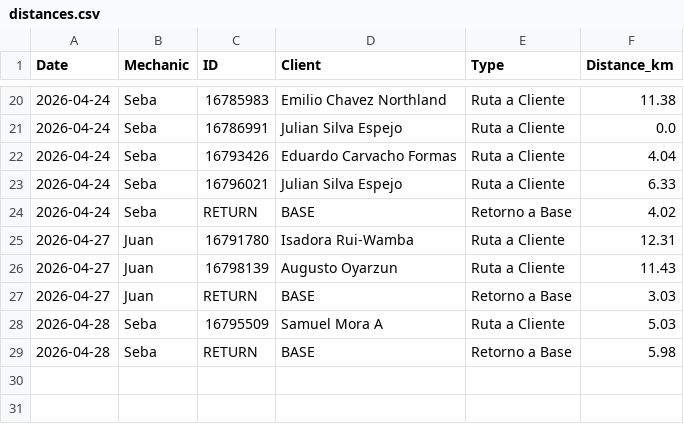
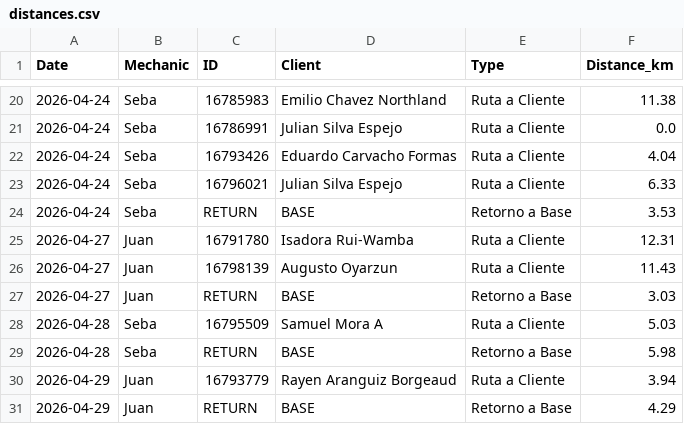
Before and after one commit to worldofvitox/mapa-diario, a CSV file: distances.csv, drawn as a sheet; only a part is shown, gaps mark what is left out.

```diff
--- a/distances.csv
+++ b/distances.csv
@@ -23,3 +23,3 @@ Date,Mechanic,ID,Client,Type,Distance_km
 2026-04-24,Seba,16796021,Julian Silva Espejo,Ruta a Cliente,6.33
-2026-04-24,Seba,RETURN,BASE,Retorno a Base,4.02
+2026-04-24,Seba,RETURN,BASE,Retorno a Base,3.53
 2026-04-27,Juan,16791780,Isadora Rui-Wamba,Ruta a Cliente,12.31
@@ -29 +29,3 @@ Date,Mechanic,ID,Client,Type,Distance_km
 2026-04-28,Seba,RETURN,BASE,Retorno a Base,5.98
+2026-04-29,Juan,16793779,Rayen Aranguiz Borgeaud,Ruta a Cliente,3.94
+2026-04-29,Juan,RETURN,BASE,Retorno a Base,4.29
```
Also changed, not shown: 9 other files.
